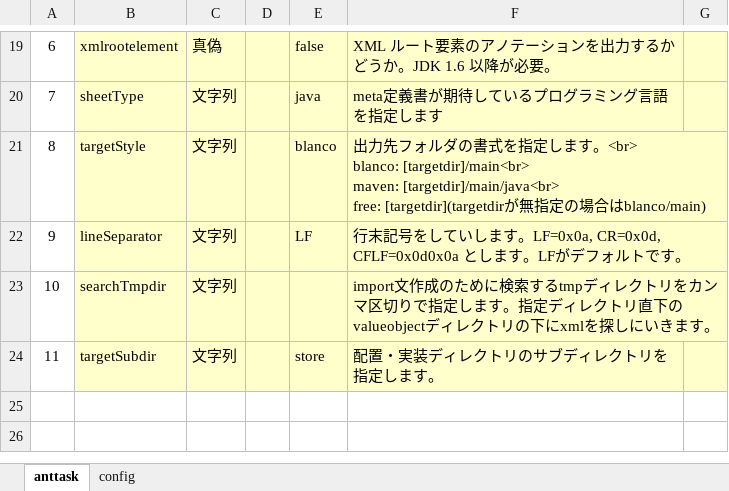
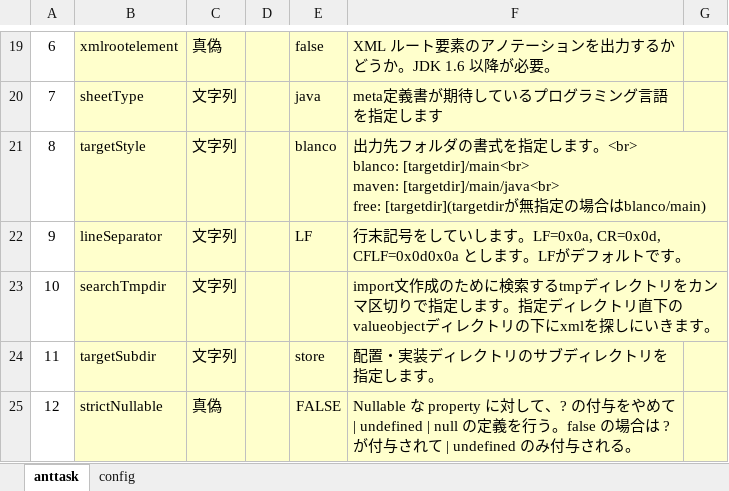
Before and after one commit to uedaueo/blancoPinia, an Excel workbook: meta/program/BlancoPiniaTask.xlsx, sheet anttask, drawn as a sheet; only a part is shown, gaps mark what is left out; values as stored, in another font and other column widths than the file's, no borders; the diff names each change by its address in the sheet, - before the commit and + after, or states it on an @@ line.

```diff
--- a/meta/program/BlancoPiniaTask.xlsx (sheet anttask)
+++ b/meta/program/BlancoPiniaTask.xlsx (sheet anttask)
+row 25: 12 | strictNullable | 真偽 |  | FALSE | Nullable な property に対して、? の付与をやめて | undefined | null の定義を行う。false の場合は ? が付与されて | undefined のみ付与される。
```
Also changed, not shown: meta/stores/SampleStore.xlsx, 7 other files.
